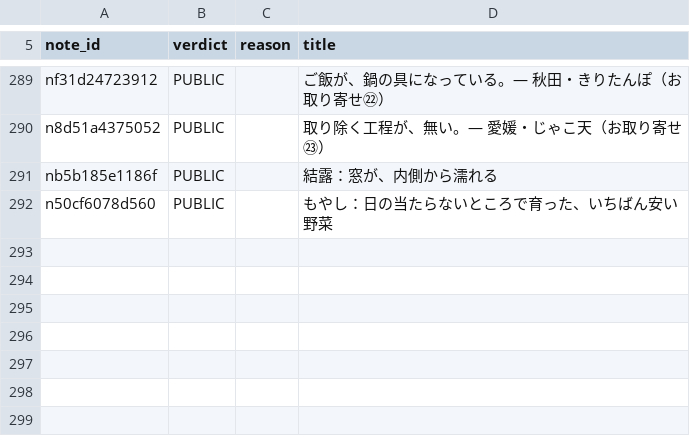
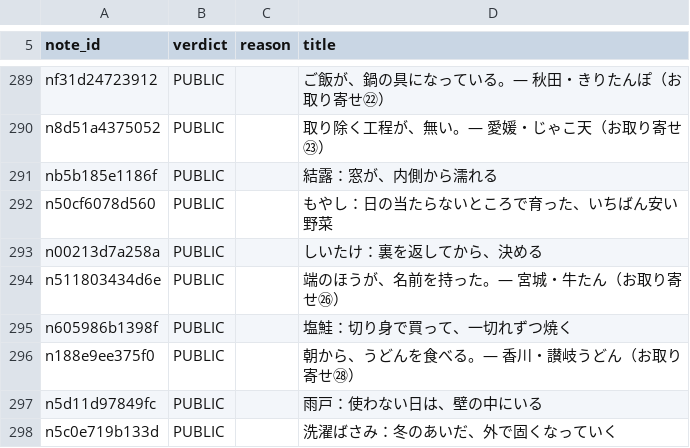
Before and after one commit to tyutyutakokaina81-netizen/agent-team, a TSV file: ops/public_status.tsv, drawn as a sheet; only a part is shown, gaps mark what is left out.

```diff
--- a/ops/public_status.tsv
+++ b/ops/public_status.tsv
@@ -292 +292,7 @@ nb5b185e1186f	PUBLIC		結露：窓が、内側から濡れる
 n50cf6078d560	PUBLIC		もやし：日の当たらないところで育った、いちばん安い野菜
+n00213d7a258a	PUBLIC		しいたけ：裏を返してから、決める
+n511803434d6e	PUBLIC		端のほうが、名前を持った。— 宮城・牛たん（お取り寄せ㉖）
+n605986b1398f	PUBLIC		塩鮭：切り身で買って、一切れずつ焼く
+n188e9ee375f0	PUBLIC		朝から、うどんを食べる。— 香川・讃岐うどん（お取り寄せ㉘）
+n5d11d97849fc	PUBLIC		雨戸：使わない日は、壁の中にいる
+n5c0e719b133d	PUBLIC		洗濯ばさみ：冬のあいだ、外で固くなっていく
```
Also changed, not shown: ops/follow_blocks.tsv, ops/followed_handles.tsv, 8 other files.
